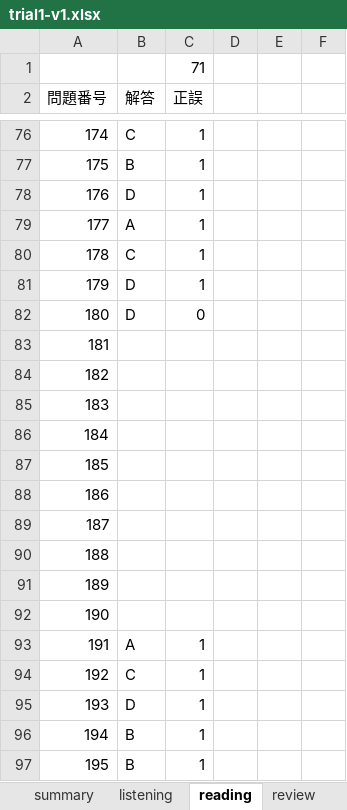
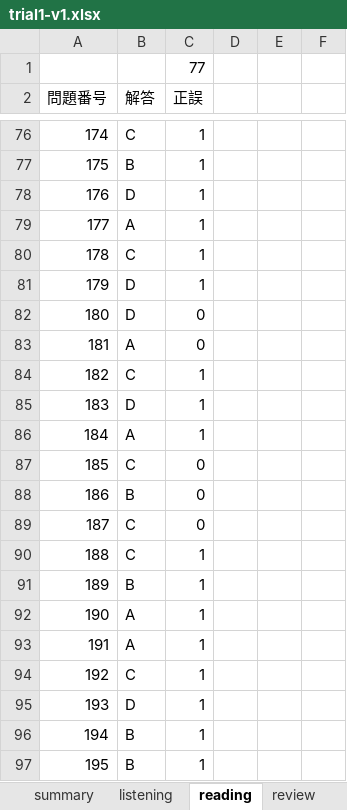
Before and after one commit to Shinichi0713/english-study, an Excel workbook: toeic-test-v4/trial1-v1.xlsx, sheet reading, drawn as a sheet; only a part is shown, gaps mark what is left out; values as stored, in another font and other column widths than the file's, no borders; the diff names each change by its address in the sheet, - before the commit and + after, or states it on an @@ line.

```diff
--- a/toeic-test-v4/trial1-v1.xlsx (sheet reading)
+++ b/toeic-test-v4/trial1-v1.xlsx (sheet reading)
-C1 (正誤): 71
+C1 (正誤): 77
-B83 (解答): (empty)
+B83 (解答): A
-C83 (正誤): (empty)
+C83 (正誤): 0
-B84 (解答): (empty)
+B84 (解答): C
-C84:C86 (正誤): (empty)
+C84:C86 (正誤): 1
-B85 (解答): (empty)
+B85 (解答): D
-B86 (解答): (empty)
+B86 (解答): A
-B87 (解答): (empty)
+B87 (解答): C
-C87:C89 (正誤): (empty)
+C87:C89 (正誤): 0
-B88 (解答): (empty)
+B88 (解答): B
-B89:B90 (解答): (empty)
+B89:B90 (解答): C
-C90:C92 (正誤): (empty)
+C90:C92 (正誤): 1
-B91 (解答): (empty)
+B91 (解答): B
-B92 (解答): (empty)
+B92 (解答): A
```
Also changed, not shown: sheet listening, sheet summary.
